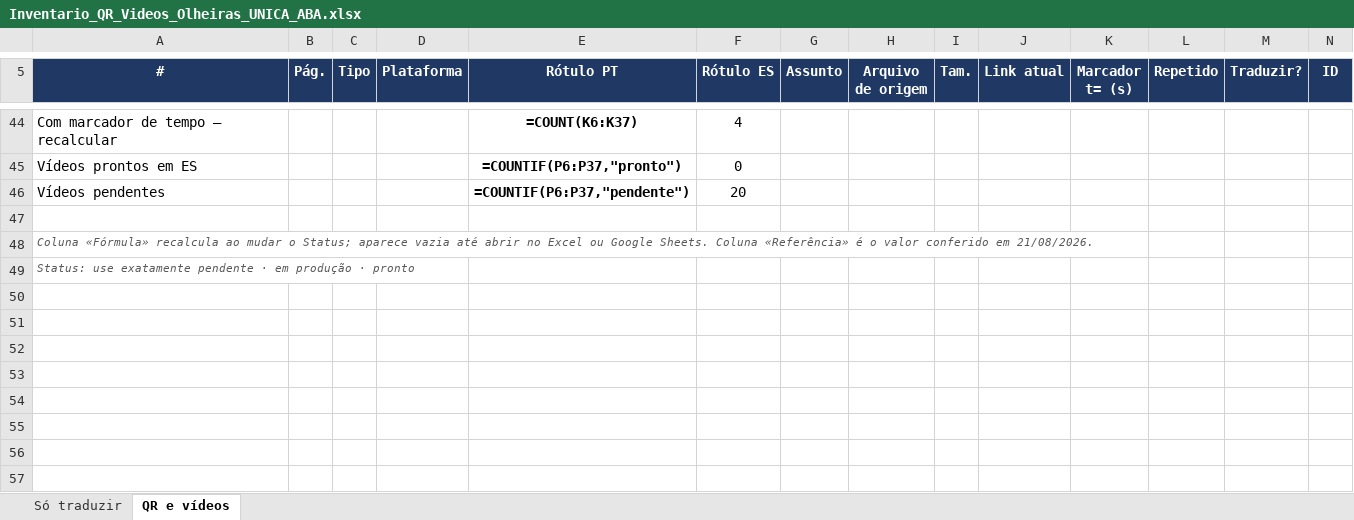
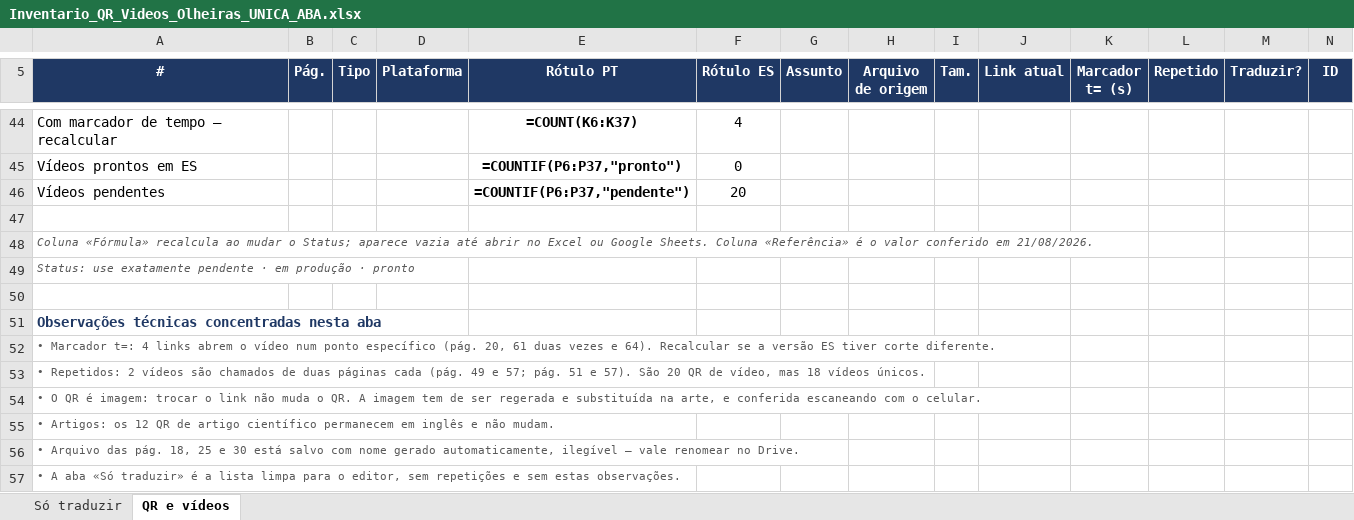
Before and after one commit to gestaodeprojetos-dot/FEA, an Excel workbook: traducciones/relleno-ojeras/Inventario_QR_Videos_Olheiras_UNICA_ABA.xlsx, sheet QR e vídeos, drawn as a sheet; only a part is shown, gaps mark what is left out; values as stored, in another font and other column widths than the file's, no borders; formulas without a stored value are shown as written; rows hold the shown columns only; the diff names each change by its address in the sheet, - before the commit and + after, or states it on an @@ line.

```diff
--- a/traducciones/relleno-ojeras/Inventario_QR_Videos_Olheiras_UNICA_ABA.xlsx (sheet QR e vídeos)
+++ b/traducciones/relleno-ojeras/Inventario_QR_Videos_Olheiras_UNICA_ABA.xlsx (sheet QR e vídeos)
+row 50: (empty)
+row 51: Observações técnicas concentradas nesta aba
+row 52: • Marcador t=: 4 links abrem o vídeo num ponto específico (pág. 20, 61 duas vezes e 64). Recalcular se a versão ES tiver corte diferente.
+row 53: • Repetidos: 2 vídeos são chamados de duas páginas cada (pág. 49 e 57; pág. 51 e 57). São 20 QR de vídeo, mas 18 vídeos únicos.
+row 54: • O QR é imagem: trocar o link não muda o QR. A imagem tem de ser regerada e substituída na arte, e conferida escaneando com o celular.
+row 55: • Artigos: os 12 QR de artigo científico permanecem em inglês e não mudam.
+row 56: • Arquivo das pág. 18, 25 e 30 está salvo com nome gerado automaticamente, ilegível — vale renomear no Drive.
+row 57: • A aba «Só traduzir» é a lista limpa para o editor, sem repetições e sem estas observações.
```
Also changed, not shown: sheet Só traduzir.
